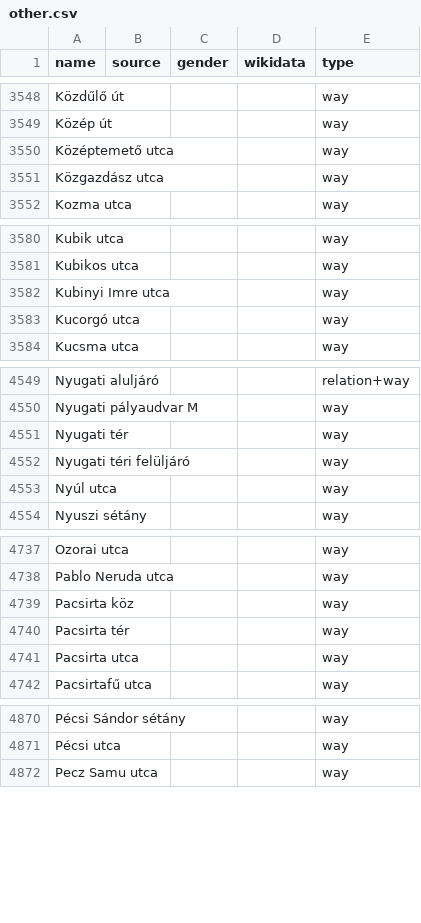
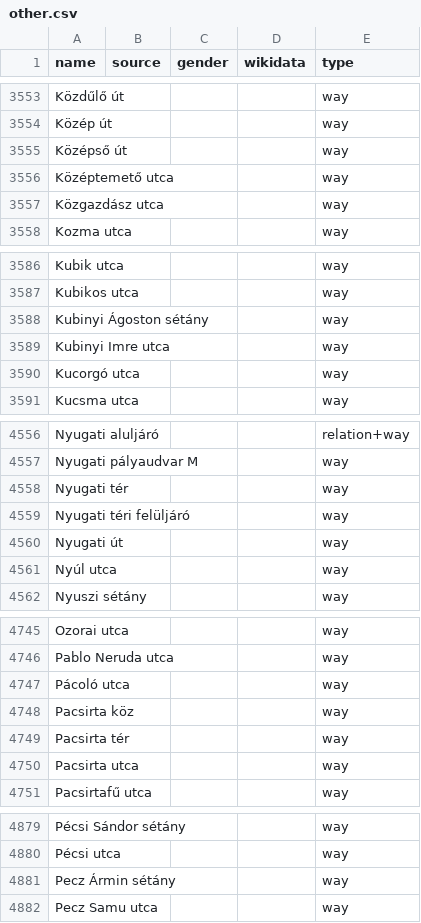
Before and after one commit to EqualStreetNames/equalstreetnames-budapest, a CSV file: data/other.csv, drawn as a sheet; only a part is shown, gaps mark what is left out; the diff covers the shown part only; the diff names each change by its address in the sheet, - before the commit and + after, or states it on an @@ line.

```diff
--- a/data/other.csv
+++ b/data/other.csv
+row 3555: Középső út |  |  |  | way
+row 3588: Kubinyi Ágoston sétány |  |  |  | way
+row 4560: Nyugati út |  |  |  | way
+row 4747: Pácoló utca |  |  |  | way
+row 4881: Pecz Ármin sétány |  |  |  | way
```
Also changed, not shown: 8 added rows and 3 removed rows elsewhere in this file, 3 other files.
